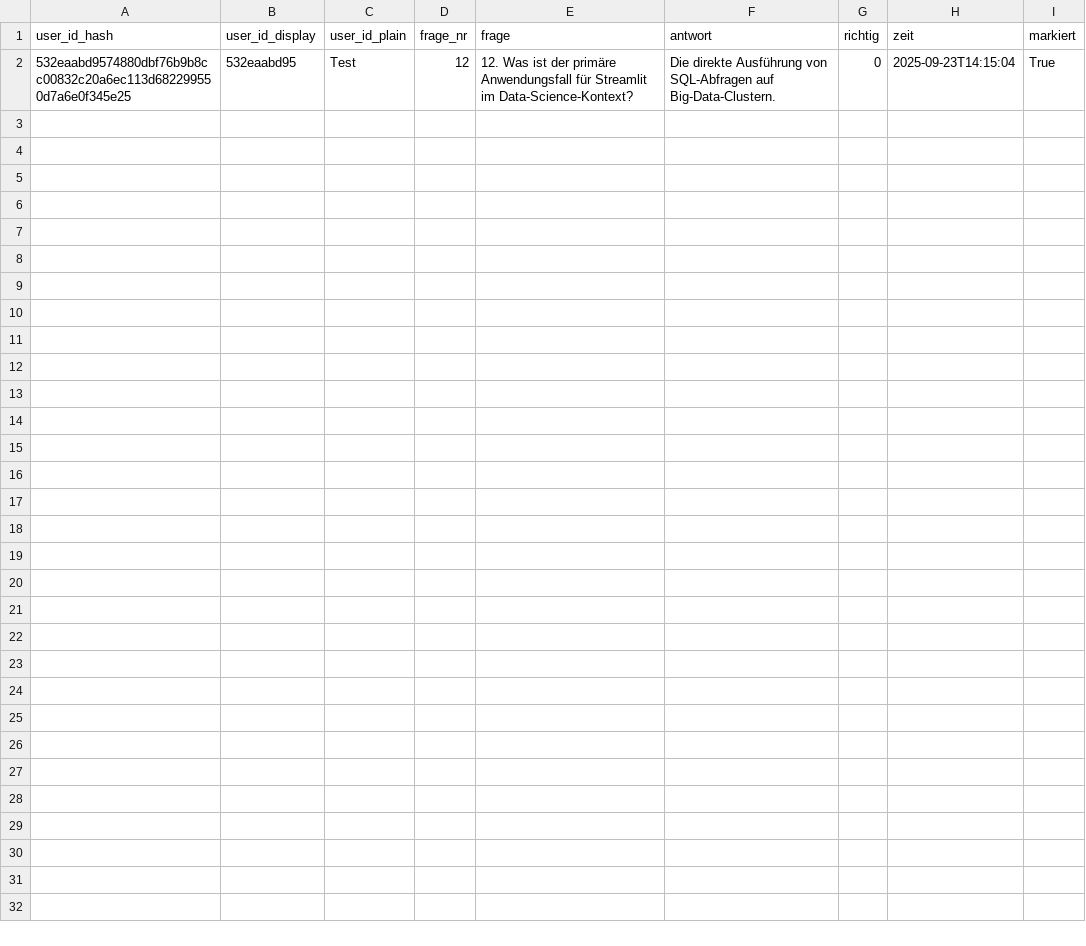
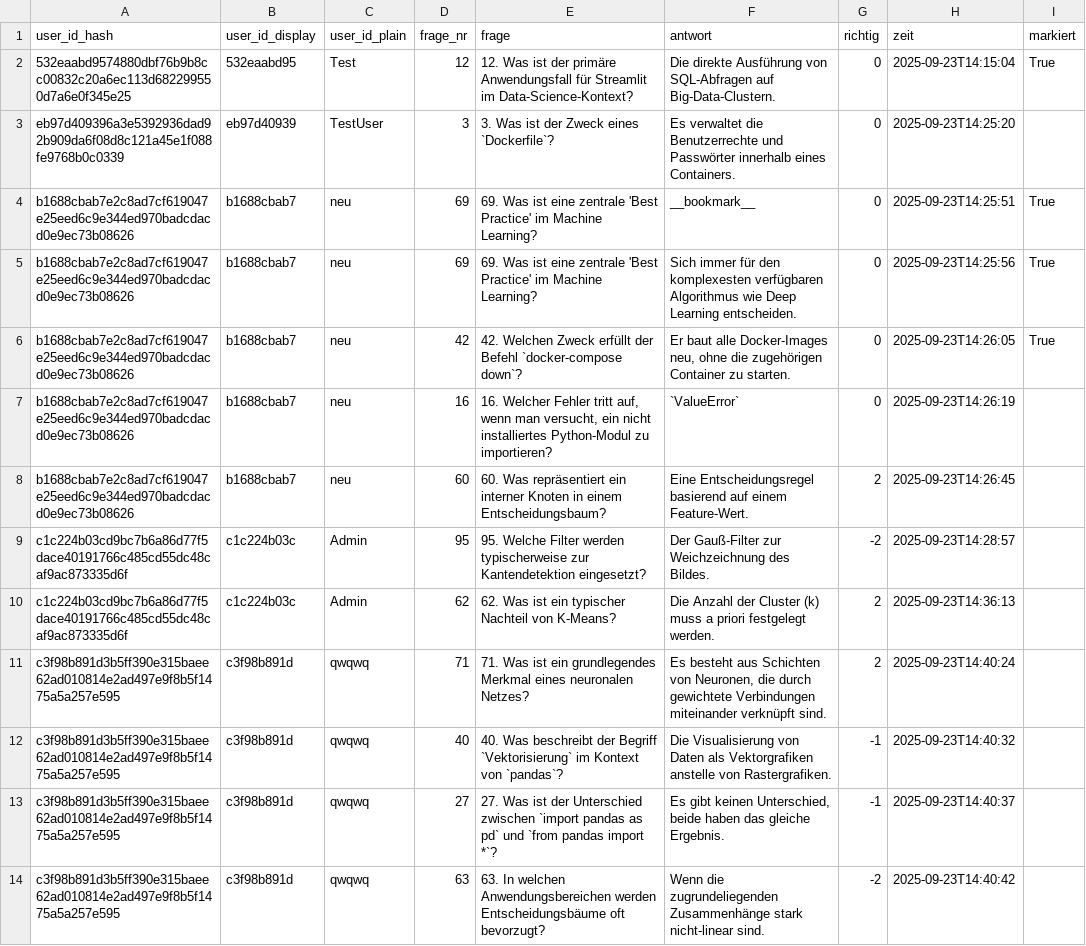
Before and after one commit to kqc-real/streamlit, a CSV file: mc_test_answers.csv, drawn as a sheet; the diff names each change by its address in the sheet, - before the commit and + after, or states it on an @@ line.

```diff
--- a/mc_test_answers.csv
+++ b/mc_test_answers.csv
+row 3: eb97d409396a3e5392936dad92b909da6f08d8c121a45e1f088fe9768b0c0339 | eb97d40939 | TestUser | 3 | 3. Was ist der Zweck eines `Dockerfile`? | Es verwaltet die Benutzerrechte und Passwörter innerhalb eines Containers. | 0 | 2025-09-23T14:25:20
+row 4: b1688cbab7e2c8ad7cf619047e25eed6c9e344ed970badcdacd0e9ec73b08626 | b1688cbab7 | neu | 69 | 69. Was ist eine zentrale 'Best Practice' im Machine Learning? | __bookmark__ | 0 | 2025-09-23T14:25:51 | True
+row 5: b1688cbab7e2c8ad7cf619047e25eed6c9e344ed970badcdacd0e9ec73b08626 | b1688cbab7 | neu | 69 | 69. Was ist eine zentrale 'Best Practice' im Machine Learning? | Sich immer für den komplexesten verfügbaren Algorithmus wie Deep Learning entscheiden. | 0 | 2025-09-23T14:25:56 | True
+row 6: b1688cbab7e2c8ad7cf619047e25eed6c9e344ed970badcdacd0e9ec73b08626 | b1688cbab7 | neu | 42 | 42. Welchen Zweck erfüllt der Befehl `docker-compose down`? | Er baut alle Docker-Images neu, ohne die zugehörigen Container zu starten. | 0 | 2025-09-23T14:26:05 | True
+row 7: b1688cbab7e2c8ad7cf619047e25eed6c9e344ed970badcdacd0e9ec73b08626 | b1688cbab7 | neu | 16 | 16. Welcher Fehler tritt auf, wenn man versucht, ein nicht installiertes Python-Modul zu importieren? | `ValueError` | 0 | 2025-09-23T14:26:19
+row 8: b1688cbab7e2c8ad7cf619047e25eed6c9e344ed970badcdacd0e9ec73b08626 | b1688cbab7 | neu | 60 | 60. Was repräsentiert ein interner Knoten in einem Entscheidungsbaum? | Eine Entscheidungsregel basierend auf einem Feature-Wert. | 2 | 2025-09-23T14:26:45
+row 9: c1c224b03cd9bc7b6a86d77f5dace40191766c485cd55dc48caf9ac873335d6f | c1c224b03c | Admin | 95 | 95. Welche Filter werden typischerweise zur Kantendetektion eingesetzt? | Der Gauß-Filter zur Weichzeichnung des Bildes. | -2 | 2025-09-23T14:28:57
+row 10: c1c224b03cd9bc7b6a86d77f5dace40191766c485cd55dc48caf9ac873335d6f | c1c224b03c | Admin | 62 | 62. Was ist ein typischer Nachteil von K-Means? | Die Anzahl der Cluster (k) muss a priori festgelegt werden. | 2 | 2025-09-23T14:36:13
+row 11: c3f98b891d3b5ff390e315baee62ad010814e2ad497e9f8b5f1475a5a257e595 | c3f98b891d | qwqwq | 71 | 71. Was ist ein grundlegendes Merkmal eines neuronalen Netzes? | Es besteht aus Schichten von Neuronen, die durch gewichtete Verbindungen miteinander verknüpft sind. | 2 | 2025-09-23T14:40:24
+row 12: c3f98b891d3b5ff390e315baee62ad010814e2ad497e9f8b5f1475a5a257e595 | c3f98b891d | qwqwq | 40 | 40. Was beschreibt der Begriff `Vektorisierung` im Kontext von `pandas`? | Die Visualisierung von Daten als Vektorgrafiken anstelle von Rastergrafiken. | -1 | 2025-09-23T14:40:32
+row 13: c3f98b891d3b5ff390e315baee62ad010814e2ad497e9f8b5f1475a5a257e595 | c3f98b891d | qwqwq | 27 | 27. Was ist der Unterschied zwischen `import pandas as pd` und `from pandas import *`? | Es gibt keinen Unterschied, beide haben das gleiche Ergebnis. | -1 | 2025-09-23T14:40:37
+row 14: c3f98b891d3b5ff390e315baee62ad010814e2ad497e9f8b5f1475a5a257e595 | c3f98b891d | qwqwq | 63 | 63. In welchen Anwendungsbereichen werden Entscheidungsbäume oft bevorzugt? | Wenn die zugrundeliegenden Zusammenhänge stark nicht-linear sind. | -2 | 2025-09-23T14:40:42
```
Also changed, not shown: 2 other files.
